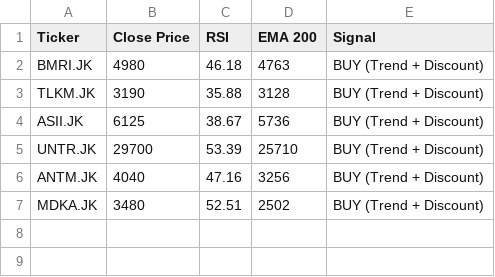
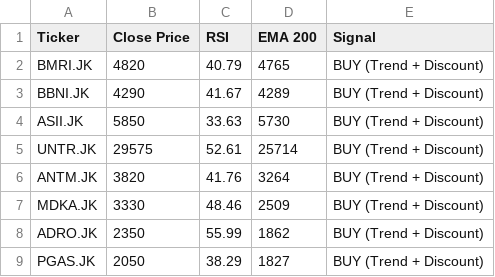
Before and after one commit to dnielasher/idx-automated-screener, a CSV file: rekomendasi_saham.csv, drawn as a sheet.

```diff
--- a/rekomendasi_saham.csv
+++ b/rekomendasi_saham.csv
@@ -1,7 +1,9 @@
 Ticker,Close Price,RSI,EMA 200,Signal
-BMRI.JK,4980,46.18,4763,BUY (Trend + Discount)
-TLKM.JK,3190,35.88,3128,BUY (Trend + Discount)
-ASII.JK,6125,38.67,5736,BUY (Trend + Discount)
-UNTR.JK,29700,53.39,25710,BUY (Trend + Discount)
-ANTM.JK,4040,47.16,3256,BUY (Trend + Discount)
-MDKA.JK,3480,52.51,2502,BUY (Trend + Discount)
+BMRI.JK,4820,40.79,4765,BUY (Trend + Discount)
+BBNI.JK,4290,41.67,4289,BUY (Trend + Discount)
+ASII.JK,5850,33.63,5730,BUY (Trend + Discount)
+UNTR.JK,29575,52.61,25714,BUY (Trend + Discount)
+ANTM.JK,3820,41.76,3264,BUY (Trend + Discount)
+MDKA.JK,3330,48.46,2509,BUY (Trend + Discount)
+ADRO.JK,2350,55.99,1862,BUY (Trend + Discount)
+PGAS.JK,2050,38.29,1827,BUY (Trend + Discount)
```
